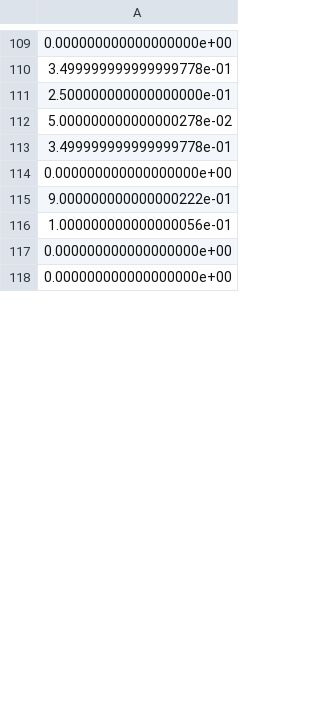
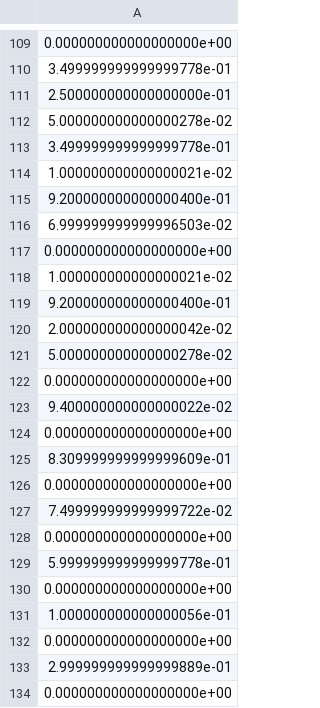
Before and after one commit to hawkij/ZERCalc, a CSV file: Output/CSVs/Scaling1.csv, drawn as a sheet; only a part is shown, gaps mark what is left out; the diff covers the shown part only.

```diff
--- a/Output/CSVs/Scaling1.csv
+++ b/Output/CSVs/Scaling1.csv
@@ -113,6 +113,22 @@
 3.499999999999999778e-01
+1.000000000000000021e-02
+9.200000000000000400e-01
+6.999999999999996503e-02
 0.000000000000000000e+00
-9.000000000000000222e-01
+1.000000000000000021e-02
+9.200000000000000400e-01
+2.000000000000000042e-02
+5.000000000000000278e-02
+0.000000000000000000e+00
+9.400000000000000022e-02
+0.000000000000000000e+00
+8.309999999999999609e-01
+0.000000000000000000e+00
+7.499999999999999722e-02
+0.000000000000000000e+00
+5.999999999999999778e-01
+0.000000000000000000e+00
 1.000000000000000056e-01
 0.000000000000000000e+00
+2.999999999999999889e-01
 0.000000000000000000e+00
```
Also changed, not shown: 25 added rows, 34 removed rows, 22 moved rows and 38 edited cells elsewhere in this file, Output/CSVs/Inverse.csv, Output/CSVs/Lambda.csv, 5 other files.
